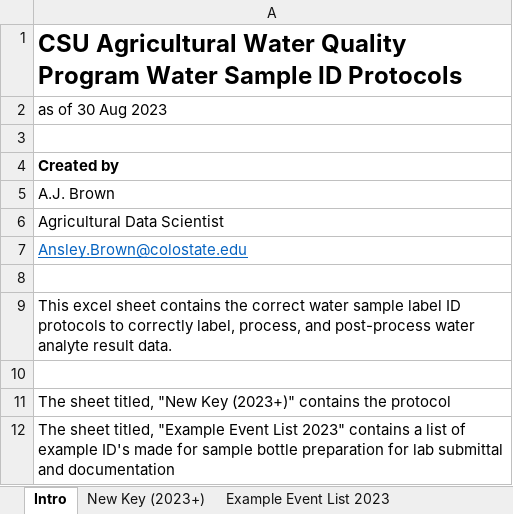
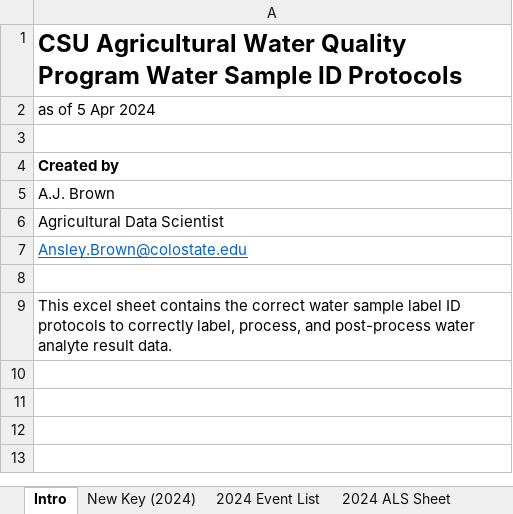
Before and after one commit to CSU-Agricultural-Water-Quality-Program/ALS-Data-Cleaning-Tool, an Excel workbook: AWQP Water Processing ID Key_2024.xlsx, sheet Intro, drawn as a sheet; values as stored, in another font and other column widths than the file's, no borders; the diff names each change by its address in the sheet, - before the commit and + after, or states it on an @@ line.

Commit message:
2024 updates (not working)
updated file-merger.r with 2024 sites, but encountered some errors with if_else() vs. ifelse() for declaring "point samples" and NAs for event.type and treatment.name, respectively.  Still not working; suspected to be due to empty TSS excel file at the moment.

```diff
--- a/AWQP Water Processing ID Key_2024.xlsx (sheet Intro)
+++ b/AWQP Water Processing ID Key_2024.xlsx (sheet Intro)
-sheet tab: New Key (2023+)
-sheet tab: Example Event List 2023
+sheet tab: New Key (2024)
+sheet tab: 2024 Event List
+sheet tab: 2024 ALS Sheet
-A2: as of 30 Aug 2023
+A2: as of 5 Apr 2024
-row 10: (empty)
-row 11: The sheet titled, "New Key (2023+)" contains the protocol
-row 12: The sheet titled, "Example Event List 2023" contains a list of example ID's made for sample bottle preparation for lab submittal and documentation
```
Also changed, not shown: other sheet tabs, 3 other files.
